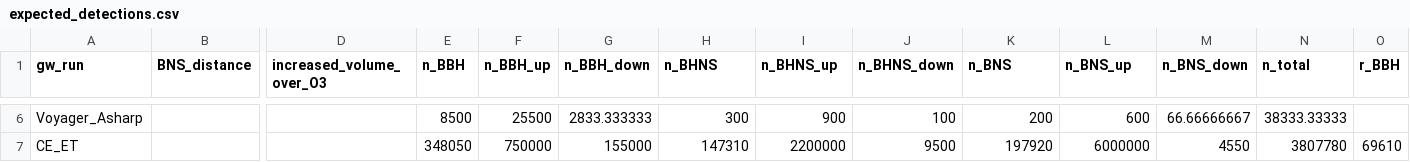
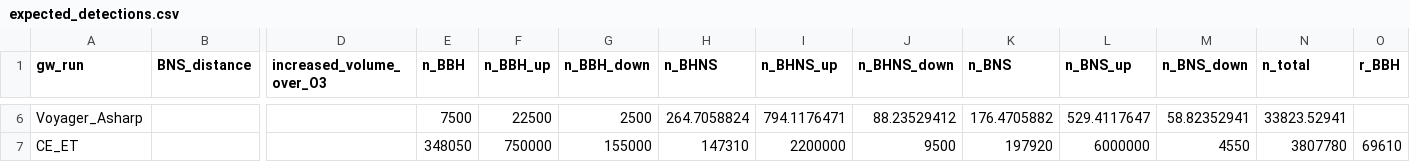
Before and after one commit to FloorBroekgaarden/GW_visualization_detection_number, a CSV file: GWcatalogData/expected_detections.csv, drawn as a sheet; only a part is shown, gaps mark what is left out; the diff covers the shown part only; the diff names each change by its address in the sheet, - before the commit and + after, or states it on an @@ line.

```diff
--- a/GWcatalogData/expected_detections.csv
+++ b/GWcatalogData/expected_detections.csv
-E6 (n_BBH): 8500
+E6 (n_BBH): 7500
-F6 (n_BBH_up): 25500
+F6 (n_BBH_up): 22500
-G6 (n_BBH_down): 2833.333333
+G6 (n_BBH_down): 2500
-H6 (n_BHNS): 300
+H6 (n_BHNS): 264.7058824
-I6 (n_BHNS_up): 900
+I6 (n_BHNS_up): 794.1176471
-J6 (n_BHNS_down): 100
+J6 (n_BHNS_down): 88.23529412
-K6 (n_BNS): 200
+K6 (n_BNS): 176.4705882
-L6 (n_BNS_up): 600
+L6 (n_BNS_up): 529.4117647
-M6 (n_BNS_down): 66.66666667
+M6 (n_BNS_down): 58.82352941
-N6 (n_total): 38333.33333
+N6 (n_total): 33823.52941
```
Also changed, not shown: 32 edited cells elsewhere in this file.
